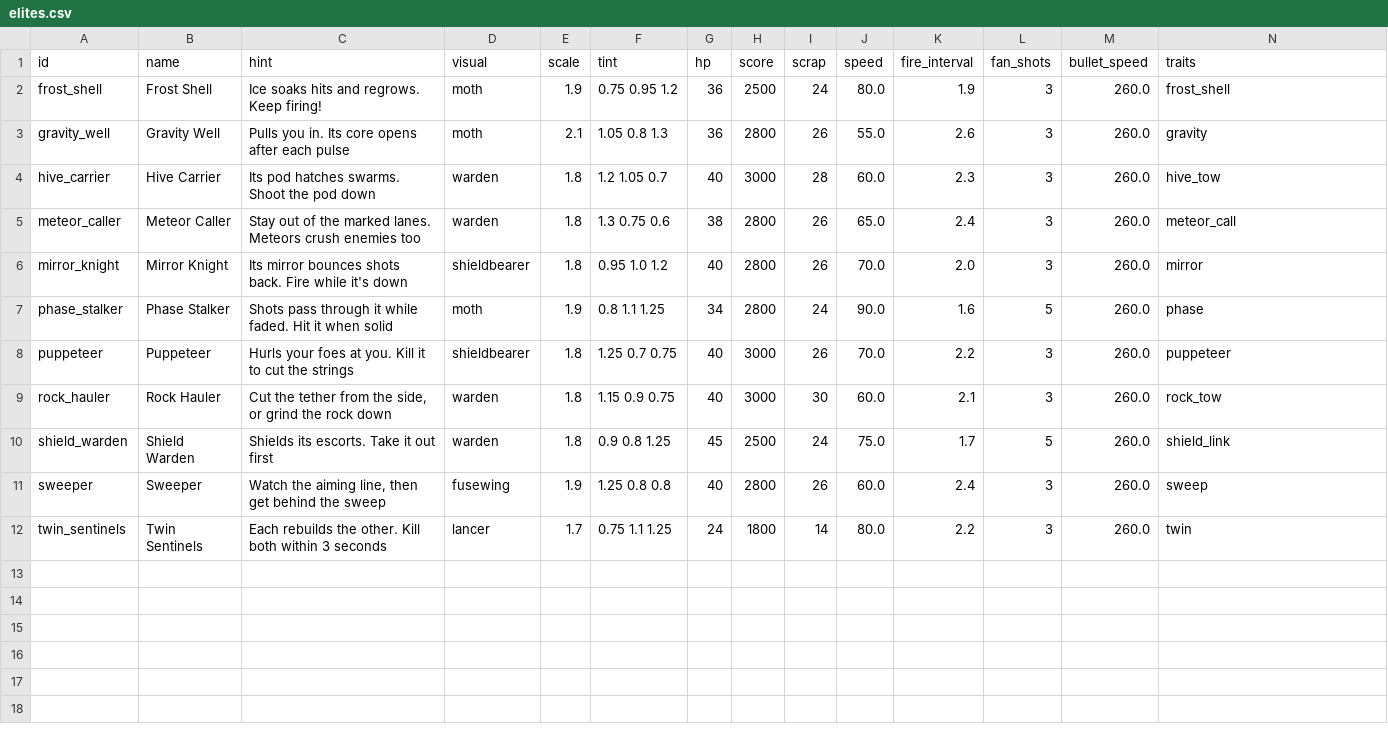
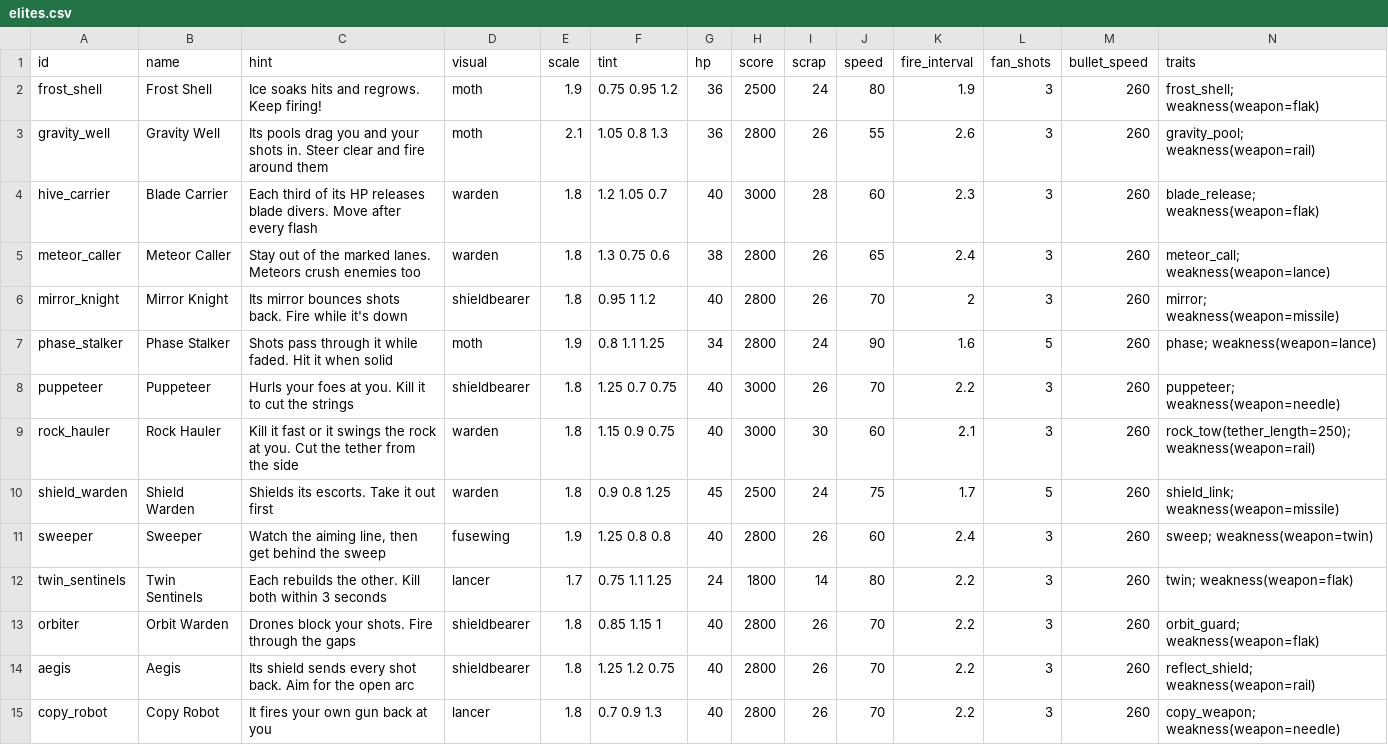
Before and after one commit to eagit2/gal, a CSV file: data/roster/elites.csv, drawn as a sheet; only a part is shown; the diff covers the shown part only.

```diff
--- a/data/roster/elites.csv
+++ b/data/roster/elites.csv
@@ -1,12 +1,15 @@
 id,name,hint,visual,scale,tint,hp,score,scrap,speed,fire_interval,fan_shots,bullet_speed,traits
-frost_shell,Frost Shell,Ice soaks hits and regrows. Keep firing!,moth,1.9,0.75 0.95 1.2,36,2500,24,80.0,1.9,3,260.0,frost_shell
-gravity_well,Gravity Well,Pulls you in. Its core opens after each pulse,moth,2.1,1.05 0.8 1.3,36,2800,26,55.0,2.6,3,260.0,gravity
-hive_carrier,Hive Carrier,Its pod hatches swarms. Shoot the pod down,warden,1.8,1.2 1.05 0.7,40,3000,28,60.0,2.3,3,260.0,hive_tow
-meteor_caller,Meteor Caller,Stay out of the marked lanes. Meteors crush enemies too,warden,1.8,1.3 0.75 0.6,38,2800,26,65.0,2.4,3,260.0,meteor_call
-mirror_knight,Mirror Knight,Its mirror bounces shots back. Fire while it's down,shieldbearer,1.8,0.95 1.0 1.2,40,2800,26,70.0,2.0,3,260.0,mirror
-phase_stalker,Phase Stalker,Shots pass through it while faded. Hit it when solid,moth,1.9,0.8 1.1 1.25,34,2800,24,90.0,1.6,5,260.0,phase
-puppeteer,Puppeteer,Hurls your foes at you. Kill it to cut the strings,shieldbearer,1.8,1.25 0.7 0.75,40,3000,26,70.0,2.2,3,260.0,puppeteer
-rock_hauler,Rock Hauler,"Cut the tether from the side, or grind the rock down",warden,1.8,1.15 0.9 0.75,40,3000,30,60.0,2.1,3,260.0,rock_tow
-shield_warden,Shield Warden,Shields its escorts. Take it out first,warden,1.8,0.9 0.8 1.25,45,2500,24,75.0,1.7,5,260.0,shield_link
-sweeper,Sweeper,"Watch the aiming line, then get behind the sweep",fusewing,1.9,1.25 0.8 0.8,40,2800,26,60.0,2.4,3,260.0,sweep
-twin_sentinels,Twin Sentinels,Each rebuilds the other. Kill both within 3 seconds,lancer,1.7,0.75 1.1 1.25,24,1800,14,80.0,2.2,3,260.0,twin
+frost_shell,Frost Shell,Ice soaks hits and regrows. Keep firing!,moth,1.9,0.75 0.95 1.2,36,2500,24,80,1.9,3,260,frost_shell; weakness(weapon=flak)
+gravity_well,Gravity Well,Its pools drag you and your shots in. Steer clear and fire around them,moth,2.1,1.05 0.8 1.3,36,2800,26,55,2.6,3,260,gravity_pool; weakness(weapon=rail)
+hive_carrier,Blade Carrier,Each third of its HP releases blade divers. Move after every flash,warden,1.8,1.2 1.05 0.7,40,3000,28,60,2.3,3,260,blade_release; weakness(weapon=flak)
+meteor_caller,Meteor Caller,Stay out of the marked lanes. Meteors crush enemies too,warden,1.8,1.3 0.75 0.6,38,2800,26,65,2.4,3,260,meteor_call; weakness(weapon=lance)
+mirror_knight,Mirror Knight,Its mirror bounces shots back. Fire while it's down,shieldbearer,1.8,0.95 1 1.2,40,2800,26,70,2,3,260,mirror; weakness(weapon=missile)
+phase_stalker,Phase Stalker,Shots pass through it while faded. Hit it when solid,moth,1.9,0.8 1.1 1.25,34,2800,24,90,1.6,5,260,phase; weakness(weapon=lance)
+puppeteer,Puppeteer,Hurls your foes at you. Kill it to cut the strings,shieldbearer,1.8,1.25 0.7 0.75,40,3000,26,70,2.2,3,260,puppeteer; weakness(weapon=needle)
+rock_hauler,Rock Hauler,Kill it fast or it swings the rock at you. Cut the tether from the side,warden,1.8,1.15 0.9 0.75,40,3000,30,60,2.1,3,260,rock_tow(tether_length=250); weakness(weapon=rail)
+shield_warden,Shield Warden,Shields its escorts. Take it out first,warden,1.8,0.9 0.8 1.25,45,2500,24,75,1.7,5,260,shield_link; weakness(weapon=missile)
+sweeper,Sweeper,"Watch the aiming line, then get behind the sweep",fusewing,1.9,1.25 0.8 0.8,40,2800,26,60,2.4,3,260,sweep; weakness(weapon=twin)
+twin_sentinels,Twin Sentinels,Each rebuilds the other. Kill both within 3 seconds,lancer,1.7,0.75 1.1 1.25,24,1800,14,80,2.2,3,260,twin; weakness(weapon=flak)
+orbiter,Orbit Warden,Drones block your shots. Fire through the gaps,shieldbearer,1.8,0.85 1.15 1,40,2800,26,70,2.2,3,260,orbit_guard; weakness(weapon=flak)
+aegis,Aegis,Its shield sends every shot back. Aim for the open arc,shieldbearer,1.8,1.25 1.2 0.75,40,2800,26,70,2.2,3,260,reflect_shield; weakness(weapon=rail)
+copy_robot,Copy Robot,It fires your own gun back at you,lancer,1.8,0.7 0.9 1.3,40,2800,26,70,2.2,3,260,copy_weapon; weakness(weapon=needle)
```
Also changed, not shown: 3 added rows elsewhere in this file, data/roster/bosses.csv, data/roster/enemies.csv, 15 other files.
